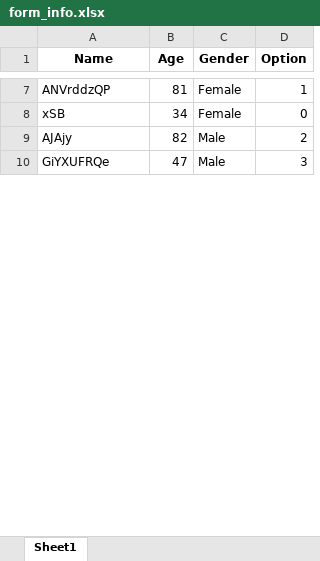
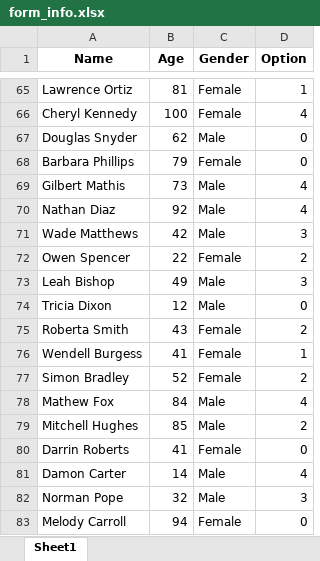
Before and after one commit to MarkusSon02/google_form_filler, an Excel workbook: form_filler/form_info.xlsx, sheet Sheet1, drawn as a sheet; only a part is shown, gaps mark what is left out; values as stored, in another font and other column widths than the file's, no borders; removed rows and columns are numbered as before the commit, all else as after; the diff covers the shown part only; the diff names each change by its address in the sheet, - before the commit and + after, or states it on an @@ line.

```diff
--- a/form_filler/form_info.xlsx (sheet Sheet1)
+++ b/form_filler/form_info.xlsx (sheet Sheet1)
-A65 (Name): ANVrddzQP
+A65 (Name): Lawrence Ortiz
+row 66: Cheryl Kennedy | 100 | Female | 4
+row 67: Douglas Snyder | 62 | Male | 0
-A68 (Name): xSB
+A68 (Name): Barbara Phillips
-B68 (Age): 34
+B68 (Age): 79
-row 9: AJAjy | 82 | Male | 2
+row 69: Gilbert Mathis | 73 | Male | 4
+row 70: Nathan Diaz | 92 | Male | 4
+row 71: Wade Matthews | 42 | Male | 3
+row 72: Owen Spencer | 22 | Female | 2
-A73 (Name): GiYXUFRQe
+A73 (Name): Leah Bishop
-B73 (Age): 47
+B73 (Age): 49
+row 74: Tricia Dixon | 12 | Male | 0
+row 75: Roberta Smith | 43 | Female | 2
+row 76: Wendell Burgess | 41 | Female | 1
+row 77: Simon Bradley | 52 | Female | 2
+row 78: Mathew Fox | 84 | Male | 4
+row 79: Mitchell Hughes | 85 | Male | 2
+row 80: Darrin Roberts | 41 | Female | 0
+row 81: Damon Carter | 14 | Male | 4
+row 82: Norman Pope | 32 | Male | 3
+row 83: Melody Carroll | 94 | Female | 0
```
Also changed, not shown: 77 added rows, 2 removed rows and 8 edited cells elsewhere in this sheet, 3 other files.
